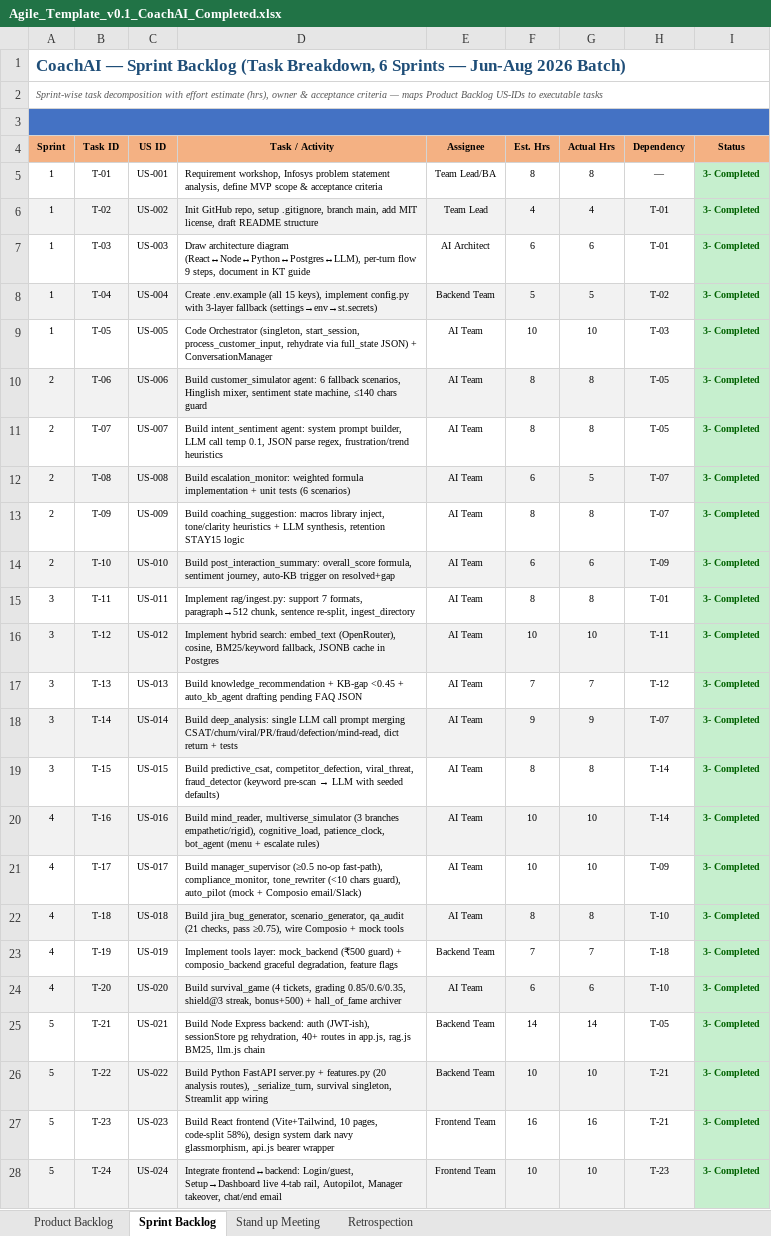
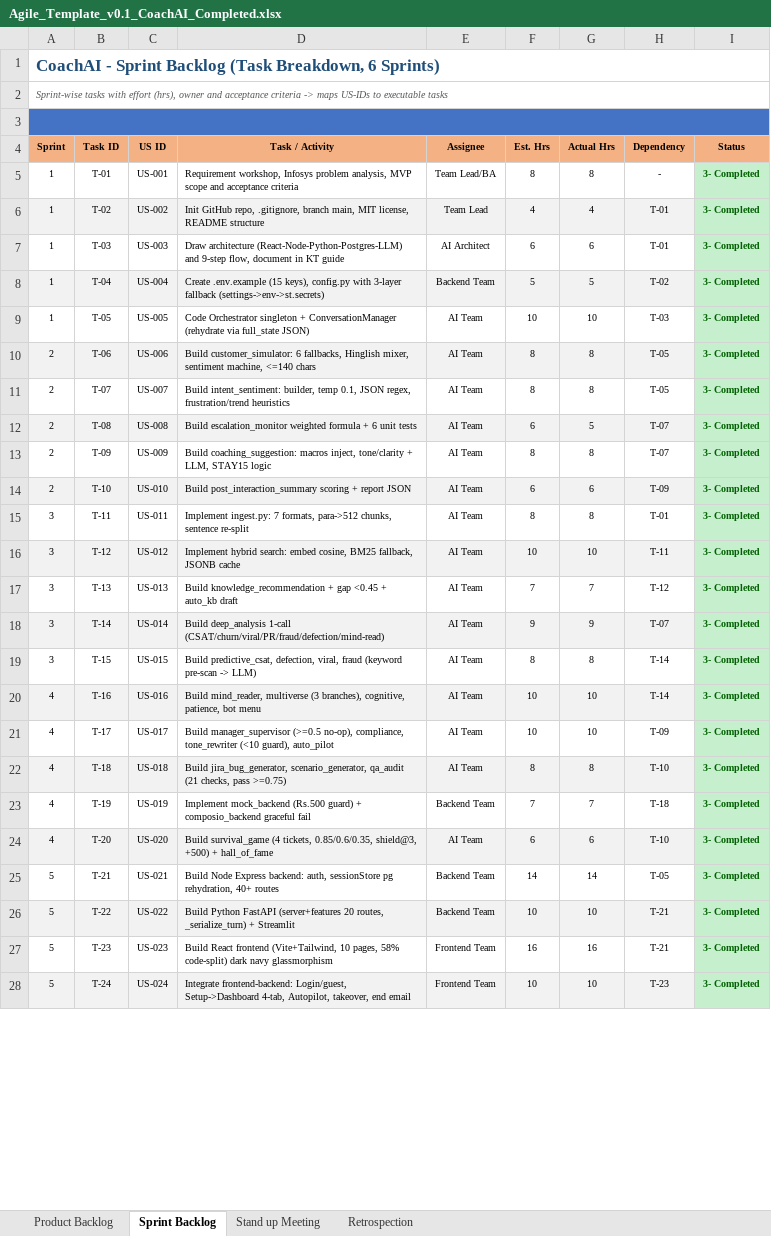
Before and after one commit to MasterJi27/customer-support-coach, an Excel workbook: Doc/Agile_Template_v0.1_CoachAI_Completed.xlsx, sheet Sprint Backlog, drawn as a sheet; only a part is shown; values as stored, in another font and other column widths than the file's, no borders; the diff covers the shown part only; the diff names each change by its address in the sheet, - before the commit and + after, or states it on an @@ line.

Commit message:
Fix templates to exact column spec + add PDFs for easy opening
- Regenerate 3 templates with exact headers matching screenshots (Agile 8 cols, Defect 11 cols, UTP 6 cols) - ensures teacher requirement 100%
- Add exact-name files: Agile_Template_v0.1.xlsx, Defect_Tracker_Template_v0.1.xlsx, Unit_Test_Plan_v0.1.xlsx (plus _CoachAI_Completed aliases)
- Remove invalid .xlsm copy (was .xlsx data with .xlsm extension causing 'format and extension mismatch' error)
- Export PDFs (376KB, 294KB, 324KB) for users without Excel - opens anywhere
- Verified all xlsx open cleanly via Excel 16.0 COM (UsedRange rows 36/22/36)
- ASCII-safe content (no unicode arrows/Rs issues), Calibri, peach/blue headers, freeze panes, filters, print fit

```diff
--- a/Doc/Agile_Template_v0.1_CoachAI_Completed.xlsx (sheet Sprint Backlog)
+++ b/Doc/Agile_Template_v0.1_CoachAI_Completed.xlsx (sheet Sprint Backlog)
-A1 (Sprint): CoachAI — Sprint Backlog (Task Breakdown, 6 Sprints — Jun-Aug 2026 Batch)
+A1 (Sprint): CoachAI - Sprint Backlog (Task Breakdown, 6 Sprints)
-A2 (Sprint): Sprint-wise task decomposition with effort estimate (hrs), owner & acceptance criteria — maps Product Backlog US-IDs to…
+A2 (Sprint): Sprint-wise tasks with effort (hrs), owner and acceptance criteria -> maps US-IDs to…
-D5 (Task / Activity): …Infosys problem statement analysis, define MVP scope & acceptance criteria
+D5 (Task / Activity): …Infosys problem analysis, MVP scope and acceptance criteria
-H5 (Dependency): —
+H5 (Dependency): -
-D6 (Task / Activity): …GitHub repo, setup .gitignore, branch main, add MIT license, draft README structure
+D6 (Task / Activity): …GitHub repo, .gitignore, branch main, MIT license, README structure
-D7 (Task / Activity): Draw architecture diagram (React↔Node↔Python↔Postgres↔LLM), per-turn flow 9 steps, document in…
+D7 (Task / Activity): Draw architecture (React-Node-Python-Postgres-LLM) and 9-step flow, document in…
-D8 (Task / Activity): Create .env.example (all 15 keys), implement config.py with 3-layer fallback (settings→env→st.secrets)
+D8 (Task / Activity): Create .env.example (15 keys), config.py with 3-layer fallback (settings->env->st.secrets)
-D9 (Task / Activity): Code Orchestrator (singleton, start_session, process_customer_input, rehydrate via full_state JSON) + ConversationManager
+D9 (Task / Activity): Code Orchestrator singleton + ConversationManager (rehydrate via full_state JSON)
-D10 (Task / Activity): Build customer_simulator agent: 6 fallback scenarios, Hinglish mixer, sentiment state machine, ≤140 chars guard
+D10 (Task / Activity): Build customer_simulator: 6 fallbacks, Hinglish mixer, sentiment machine, <=140 chars
-D11 (Task / Activity): Build intent_sentiment agent: system prompt builder, LLM call temp 0.1, JSON parse regex, frustration/trend…
+D11 (Task / Activity): Build intent_sentiment: builder, temp 0.1, JSON regex, frustration/trend…
-D12 (Task / Activity): Build escalation_monitor: weighted formula implementation + unit tests (6 scenarios)
+D12 (Task / Activity): Build escalation_monitor weighted formula + 6 unit tests
-D13 (Task / Activity): …coaching_suggestion: macros library inject, tone/clarity heuristics + LLM synthesis, retention STAY15 logic
+D13 (Task / Activity): …coaching_suggestion: macros inject, tone/clarity + LLM, STAY15 logic
-D14 (Task / Activity): Build post_interaction_summary: overall_score formula, sentiment journey, auto-KB trigger on resolved+gap
+D14 (Task / Activity): Build post_interaction_summary scoring + report JSON
-D15 (Task / Activity): Implement rag/ingest.py: support 7 formats, paragraph→512 chunk, sentence re-split, ingest_directory
+D15 (Task / Activity): Implement ingest.py: 7 formats, para->512 chunks, sentence re-split
-D16 (Task / Activity): …hybrid search: embed_text (OpenRouter), cosine, BM25/keyword fallback, JSONB cache in Postgres
+D16 (Task / Activity): …hybrid search: embed cosine, BM25 fallback, JSONB cache
-D17 (Task / Activity): …knowledge_recommendation + KB-gap <0.45 + auto_kb_agent drafting pending FAQ JSON
+D17 (Task / Activity): …knowledge_recommendation + gap <0.45 + auto_kb draft
-D18 (Task / Activity): Build deep_analysis: single LLM call prompt merging CSAT/churn/viral/PR/fraud/defection/mind-read, dict return + tests
+D18 (Task / Activity): Build deep_analysis 1-call (CSAT/churn/viral/PR/fraud/defection/mind-read)
@@ D19 (Task / Activity): Build predictive_csat, competitor_defection, viral_threat, fraud_detector (keyword pre-scan → LLM with seeded defaults) → Build predictive_csat, defection, viral, fraud (keyword pre-scan -> LLM) @@
-D20 (Task / Activity): Build mind_reader, multiverse_simulator (3 branches empathetic/rigid), cognitive_load, patience_clock, bot_agent (menu + escalate rules)
+D20 (Task / Activity): Build mind_reader, multiverse (3 branches), cognitive, patience, bot menu
-D21 (Task / Activity): Build manager_supervisor (≥0.5 no-op fast-path), compliance_monitor, tone_rewriter (<10 chars guard), auto_pilot (mock + Composio email/Slack)
+D21 (Task / Activity): Build manager_supervisor (>=0.5 no-op), compliance, tone_rewriter (<10 guard), auto_pilot
-D22 (Task / Activity): …checks, pass ≥0.75), wire Composio + mock tools
+D22 (Task / Activity): …checks, pass >=0.75)
-D23 (Task / Activity): Implement tools layer: mock_backend (₹500 guard) + composio_backend graceful degradation, feature flags
+D23 (Task / Activity): Implement mock_backend (Rs.500 guard) + composio_backend graceful fail
-D24 (Task / Activity): …(4 tickets, grading 0.85/0.6/0.35, shield@3 streak, bonus+500) + hall_of_fame archiver
+D24 (Task / Activity): …(4 tickets, 0.85/0.6/0.35, shield@3, +500) + hall_of_fame
-D25 (Task / Activity): …Express backend: auth (JWT-ish), sessionStore pg rehydration, 40+ routes in app.js, rag.js BM25, llm.js chain
+D25 (Task / Activity): …Express backend: auth, sessionStore pg rehydration, 40+ routes
-D26 (Task / Activity): …Python FastAPI server.py + features.py (20 analysis routes), _serialize_turn, survival singleton, Streamlit app wiring
+D26 (Task / Activity): …Python FastAPI (server+features 20 routes, _serialize_turn) + Streamlit
-D27 (Task / Activity): …10 pages, code-split 58%), design system dark navy glassmorphism, api.js bearer wrapper
+D27 (Task / Activity): …10 pages, 58% code-split) dark navy glassmorphism
-D28 (Task / Activity): Integrate frontend↔backend: Login/guest, Setup→Dashboard live 4-tab rail, Autopilot, Manager takeover, chat/end email
+D28 (Task / Activity): Integrate frontend-backend: Login/guest, Setup->Dashboard 4-tab, Autopilot, takeover, end email
```
Also changed, not shown: 7 edited cells elsewhere in this sheet, sheet Stand up Meeting, sheet Retrospection, sheet Product Backlog, Doc/Defect_Tracker_Template_v0.1_CoachAI_Completed.xlsx, Doc/Unit_Test_Plan_v0.1_CoachAI_Completed.xlsx, 7 other files.
